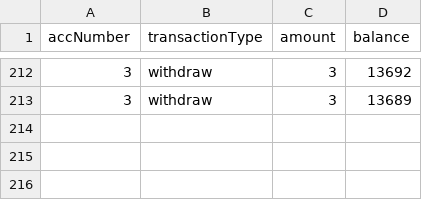
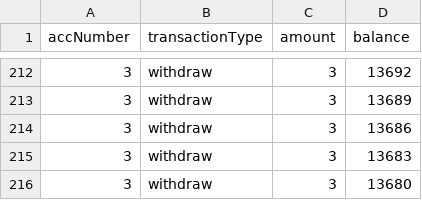
Before and after one commit to JakeFranklin1/CI401-ATM, a CSV file: CSV/transaction_history.csv, drawn as a sheet; only a part is shown, gaps mark what is left out; the diff names each change by its address in the sheet, - before the commit and + after, or states it on an @@ line.

```diff
--- a/CSV/transaction_history.csv
+++ b/CSV/transaction_history.csv
+row 214: 3 | withdraw | 3 | 13686
+row 215: 3 | withdraw | 3 | 13683
+row 216: 3 | withdraw | 3 | 13680
```
Also changed, not shown: CSV/accounts.csv, 2 other files.
